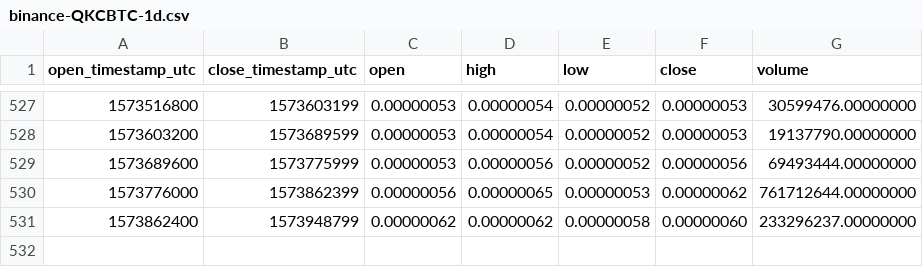
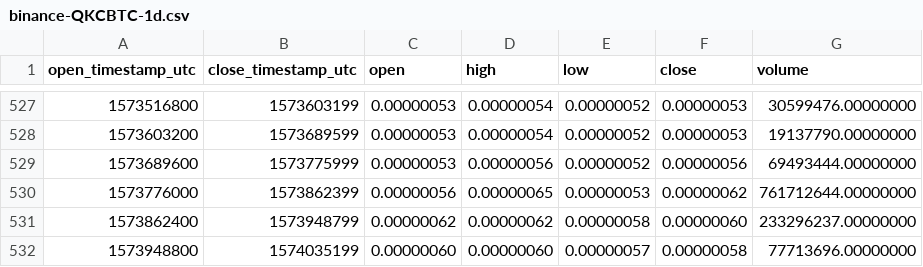
Before and after one commit to cryptobigbro/binance-QKCBTC, a CSV file: binance-QKCBTC-1d.csv, drawn as a sheet; only a part is shown, gaps mark what is left out.

Commit message:
Update OHLCV data.

```diff
--- a/binance-QKCBTC-1d.csv
+++ b/binance-QKCBTC-1d.csv
@@ -531 +531,2 @@ open_timestamp_utc,close_timestamp_utc,open,high,low,close,volume
 1573862400,1573948799,0.00000062,0.00000062,0.00000058,0.00000060,233296237.00000000
+1573948800,1574035199,0.00000060,0.00000060,0.00000057,0.00000058,77713696.00000000
```
Also changed, not shown: 1 other file.
